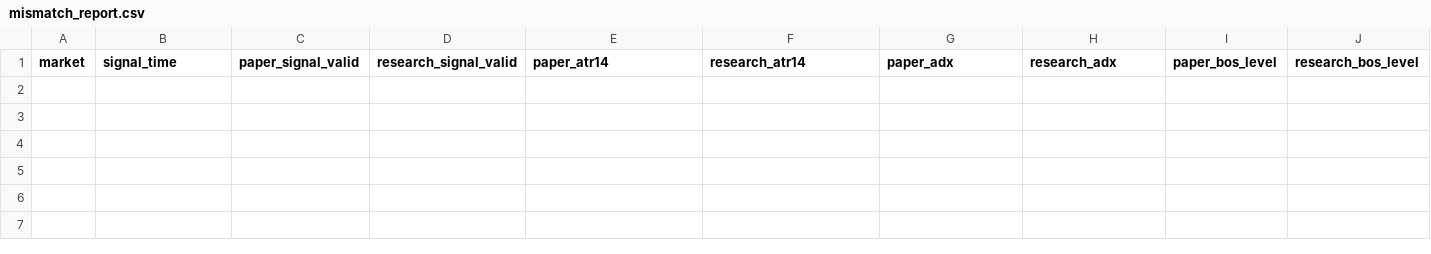
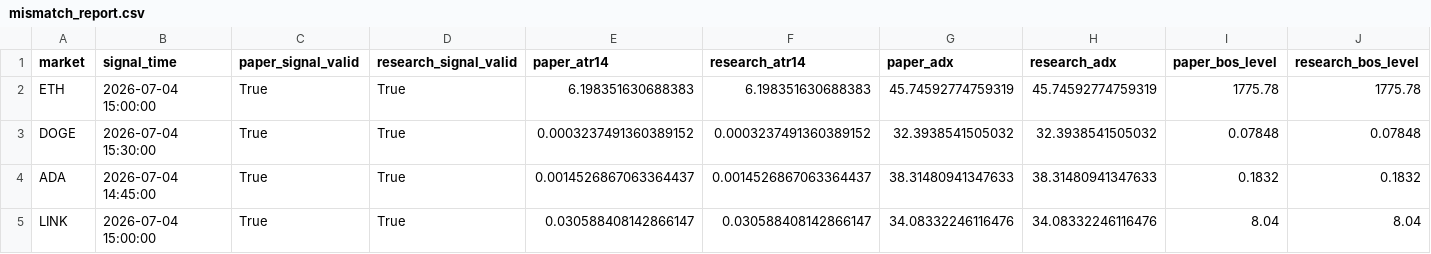
Before and after one commit to BziizB/biAN, a CSV file: paper_trading/mismatch_report.csv, drawn as a sheet; only a part is shown; rows hold the shown columns only; the diff names each change by its address in the sheet, - before the commit and + after, or states it on an @@ line.

```diff
--- a/paper_trading/mismatch_report.csv
+++ b/paper_trading/mismatch_report.csv
+row 2: ETH | 2026-07-04 15:00:00 | True | True | 6.198351630688383 | 6.198351630688383 | 45.74592774759319 | 45.74592774759319 | 1775.78 | 1775.78
+row 3: DOGE | 2026-07-04 15:30:00 | True | True | 0.0003237491360389152 | 0.0003237491360389152 | 32.3938541505032 | 32.3938541505032 | 0.07848 | 0.07848
+row 4: ADA | 2026-07-04 14:45:00 | True | True | 0.0014526867063364437 | 0.0014526867063364437 | 38.31480941347633 | 38.31480941347633 | 0.1832 | 0.1832
+row 5: LINK | 2026-07-04 15:00:00 | True | True | 0.030588408142866147 | 0.030588408142866147 | 34.08332246116476 | 34.08332246116476 | 8.04 | 8.04
```
Also changed, not shown: paper_trading/paper_trades.csv, 3 other files.
